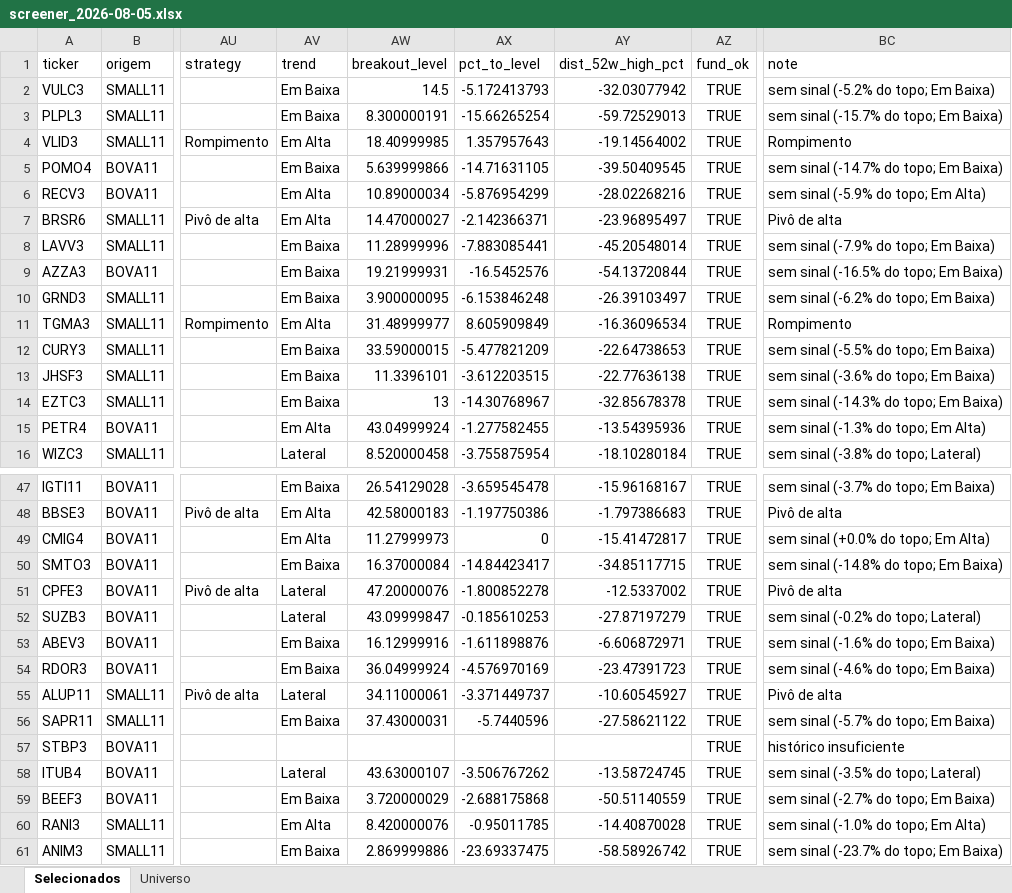
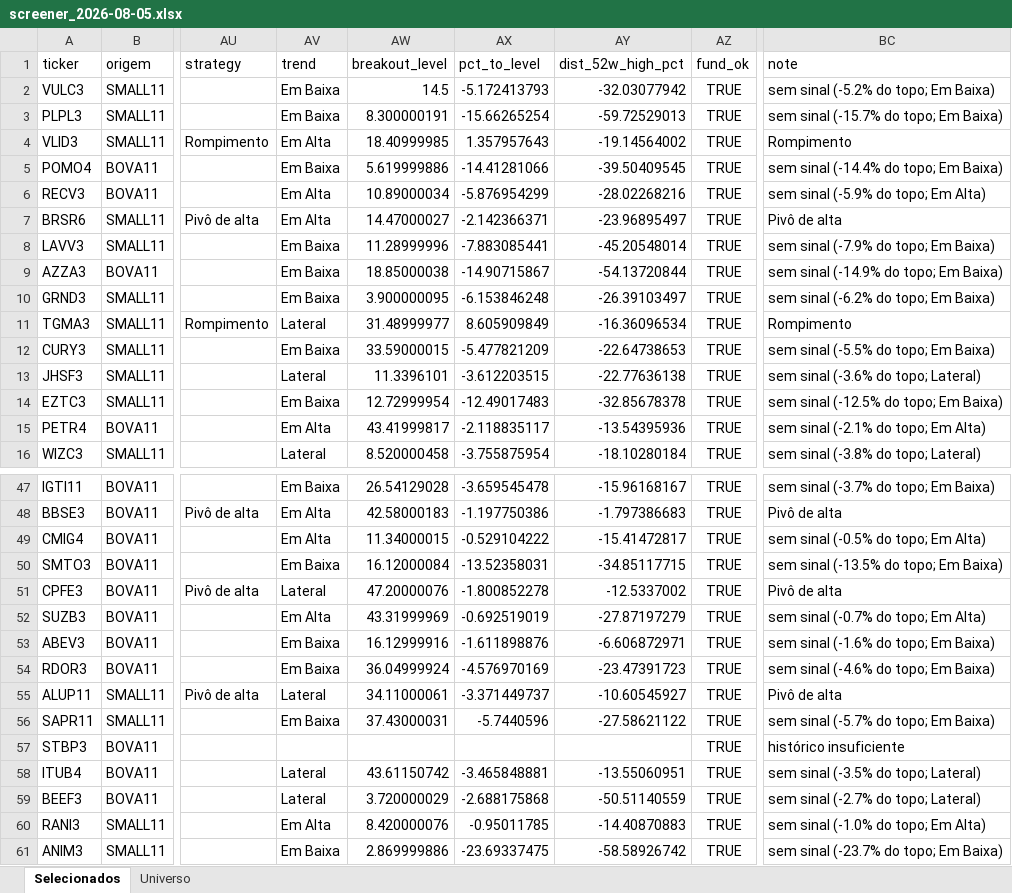
Before and after one commit to henriquebdasilva/screener-b3, an Excel workbook: reports/screener_2026-08-05.xlsx, sheet Selecionados, drawn as a sheet; only a part is shown, gaps mark what is left out; values as stored, in another font and other column widths than the file's, no borders; the diff covers the shown part only; the diff names each change by its address in the sheet, - before the commit and + after, or states it on an @@ line.

```diff
--- a/reports/screener_2026-08-05.xlsx (sheet Selecionados)
+++ b/reports/screener_2026-08-05.xlsx (sheet Selecionados)
-AW5 (breakout_level): 5.639999866
+AW5 (breakout_level): 5.619999886
-AX5 (pct_to_level): -14.71631105
+AX5 (pct_to_level): -14.41281066
-BC5 (note): sem sinal (-14.7% do topo; Em Baixa)
+BC5 (note): sem sinal (-14.4% do topo; Em Baixa)
-AW9 (breakout_level): 19.21999931
+AW9 (breakout_level): 18.85000038
-AX9 (pct_to_level): -16.5452576
+AX9 (pct_to_level): -14.90715867
-BC9 (note): sem sinal (-16.5% do topo; Em Baixa)
+BC9 (note): sem sinal (-14.9% do topo; Em Baixa)
-AV11 (trend): Em Alta
+AV11 (trend): Lateral
-AV13 (trend): Em Baixa
+AV13 (trend): Lateral
-BC13 (note): sem sinal (-3.6% do topo; Em Baixa)
+BC13 (note): sem sinal (-3.6% do topo; Lateral)
-AW14 (breakout_level): 13
+AW14 (breakout_level): 12.72999954
-AX14 (pct_to_level): -14.30768967
+AX14 (pct_to_level): -12.49017483
-BC14 (note): sem sinal (-14.3% do topo; Em Baixa)
+BC14 (note): sem sinal (-12.5% do topo; Em Baixa)
-AW15 (breakout_level): 43.04999924
+AW15 (breakout_level): 43.41999817
-AX15 (pct_to_level): -1.277582455
+AX15 (pct_to_level): -2.118835117
-BC15 (note): sem sinal (-1.3% do topo; Em Alta)
+BC15 (note): sem sinal (-2.1% do topo; Em Alta)
-AW49 (breakout_level): 11.27999973
+AW49 (breakout_level): 11.34000015
-AX49 (pct_to_level): 0
+AX49 (pct_to_level): -0.529104222
-BC49 (note): sem sinal (+0.0% do topo; Em Alta)
+BC49 (note): sem sinal (-0.5% do topo; Em Alta)
-AW50 (breakout_level): 16.37000084
+AW50 (breakout_level): 16.12000084
-AX50 (pct_to_level): -14.84423417
+AX50 (pct_to_level): -13.52358031
-BC50 (note): sem sinal (-14.8% do topo; Em Baixa)
+BC50 (note): sem sinal (-13.5% do topo; Em Baixa)
-AV52 (trend): Lateral
+AV52 (trend): Em Alta
-AW52 (breakout_level): 43.09999847
+AW52 (breakout_level): 43.31999969
-AX52 (pct_to_level): -0.185610253
+AX52 (pct_to_level): -0.692519019
-BC52 (note): sem sinal (-0.2% do topo; Lateral)
+BC52 (note): sem sinal (-0.7% do topo; Em Alta)
-AW58 (breakout_level): 43.63000107
+AW58 (breakout_level): 43.61150742
-AX58 (pct_to_level): -3.506767262
+AX58 (pct_to_level): -3.465848881
-AY58 (dist_52w_high_pct): -13.58724745
+AY58 (dist_52w_high_pct): -13.55060951
-AV59 (trend): Em Baixa
+AV59 (trend): Lateral
-BC59 (note): sem sinal (-2.7% do topo; Em Baixa)
+BC59 (note): sem sinal (-2.7% do topo; Lateral)
-AY60 (dist_52w_high_pct): -14.40870028
+AY60 (dist_52w_high_pct): -14.40870883
```
Also changed, not shown: 20 edited cells elsewhere in this sheet, sheet Universo, 4 other files.
